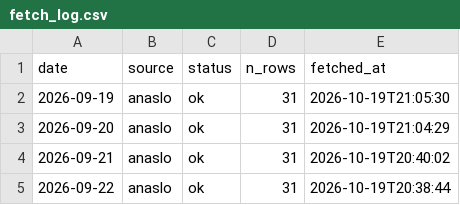
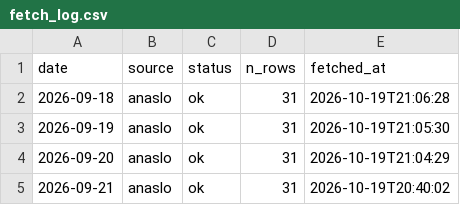
Before and after one commit to koukikoukisanosano-ai/hana-wo, a CSV file: data/fetch_log.csv, drawn as a sheet; only a part is shown; the shorter side is filled out with more unchanged rows; the diff names each change by its address in the sheet, - before the commit and + after, or states it on an @@ line.

```diff
--- a/data/fetch_log.csv
+++ b/data/fetch_log.csv
+row 2: 2026-09-18 | anaslo | ok | 31 | 2026-10-19T21:06:28
```
Also changed, not shown: data/daily_settings.csv, data/predictions/2026-10-19.csv, 8 other files.
